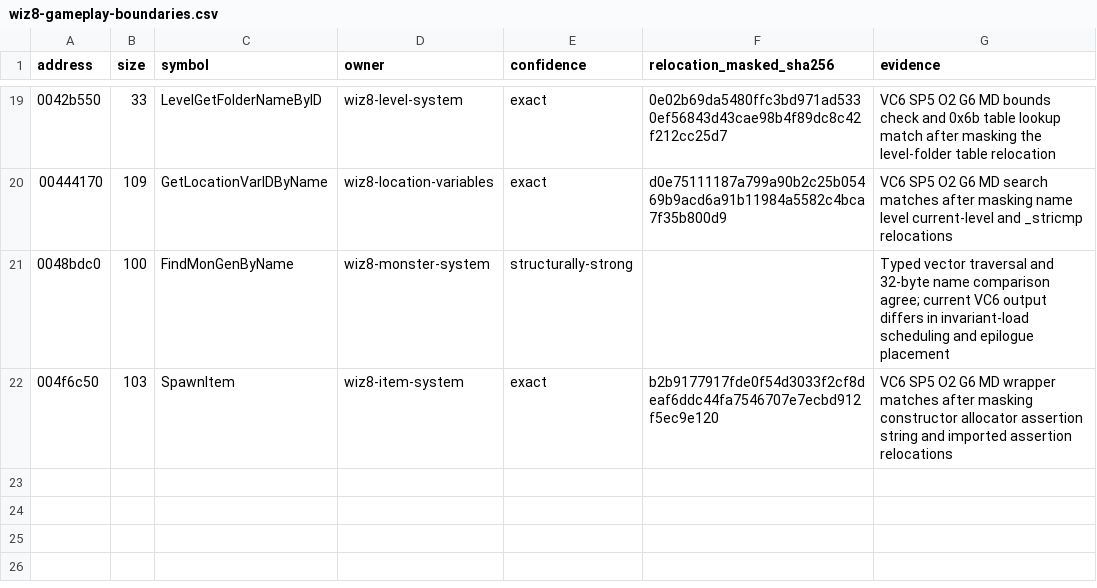
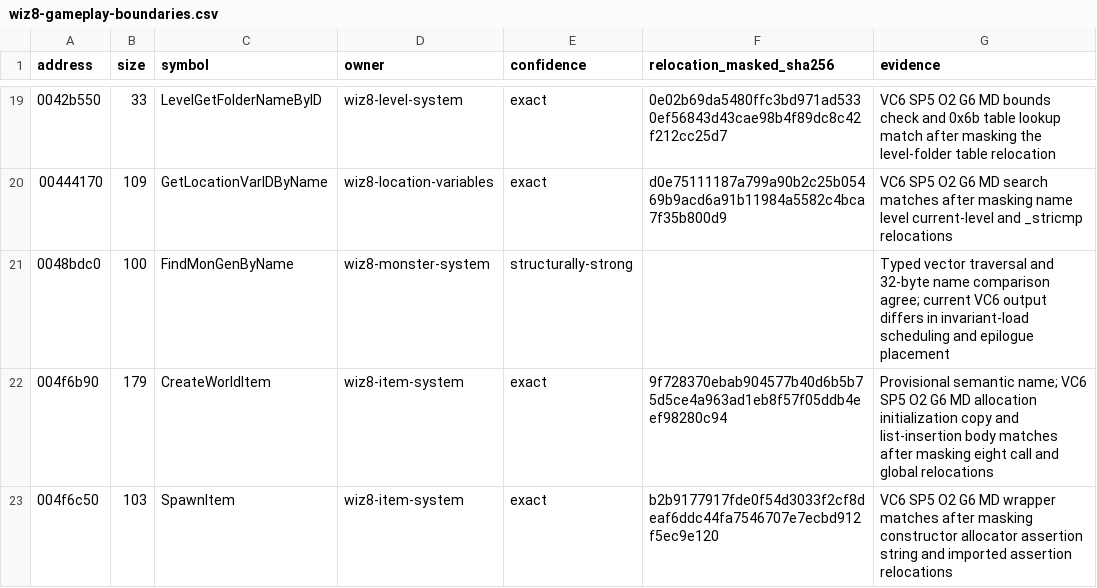
Before and after one commit to agluszak/wizardry-8-decomp, a CSV file: config/analysis/reccmp/wiz8-gameplay-boundaries.csv, drawn as a sheet; only a part is shown, gaps mark what is left out; the diff names each change by its address in the sheet, - before the commit and + after, or states it on an @@ line.

Commit message:
Recover exact world-item allocation

```diff
--- a/config/analysis/reccmp/wiz8-gameplay-boundaries.csv
+++ b/config/analysis/reccmp/wiz8-gameplay-boundaries.csv
+row 22: 004f6b90 | 179 | CreateWorldItem | wiz8-item-system | exact | 9f728370ebab904577b40d6b5b75d5ce4a963ad1eb8f57f05ddb4eef98280c94 | Provisional semantic name; VC6 SP5 O2 G6 MD allocation initialization copy and list-insertion body matches after masking eight call and global relocations
```
Also changed, not shown: 5 other files.
